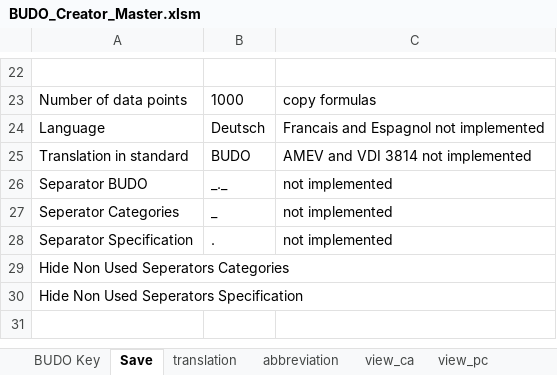
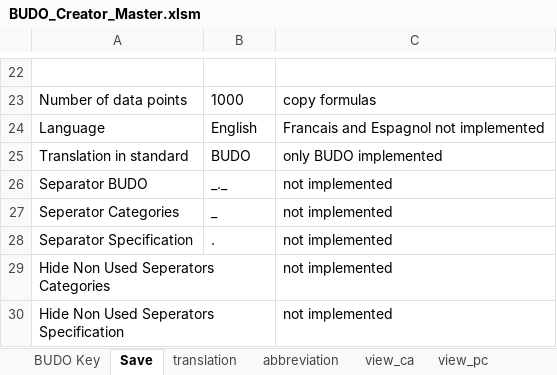
Before and after one commit to RWTH-EBC/BUDO, an Excel workbook: Excel-Table/BUDO_Creator_Master.xlsm, sheet Save, drawn as a sheet; only a part is shown, gaps mark what is left out; values as stored, in another font and other column widths than the file's, no borders; charts and pictures not drawn; the diff names each change by its address in the sheet, - before the commit and + after, or states it on an @@ line.

Commit message:
minor changes BUDO_Creator_Master.xlsm

```diff
--- a/Excel-Table/BUDO_Creator_Master.xlsm (sheet Save)
+++ b/Excel-Table/BUDO_Creator_Master.xlsm (sheet Save)
-B24: Deutsch
+B24: English
-C25: AMEV and VDI 3814 not implemented
+C25: only BUDO implemented
-C29:C30: (empty)
+C29:C30: not implemented
```
Also changed, not shown: sheet total, sheet view_cat, sheet view_pc, sheet view_ca, sheet BUDO Key, sheet translation, hidden cells.
